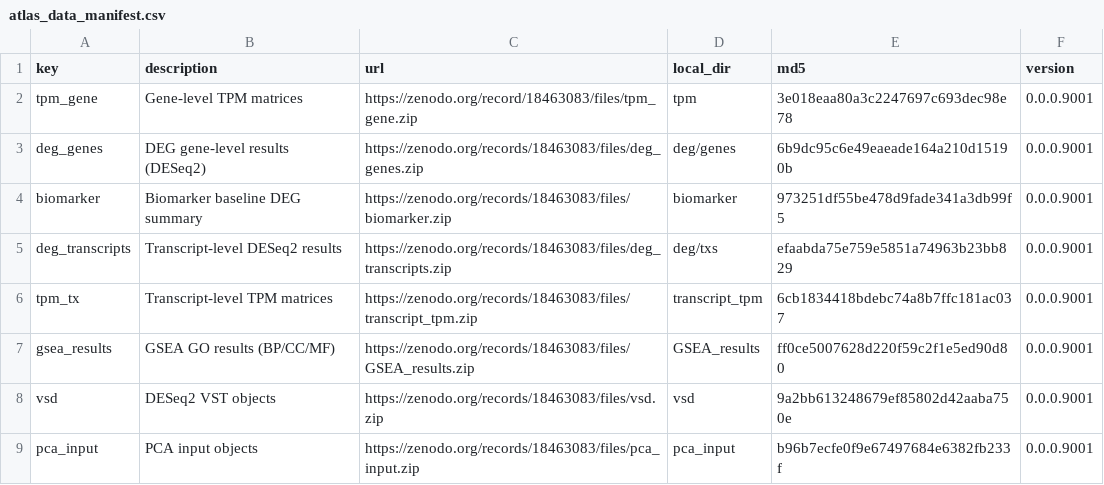
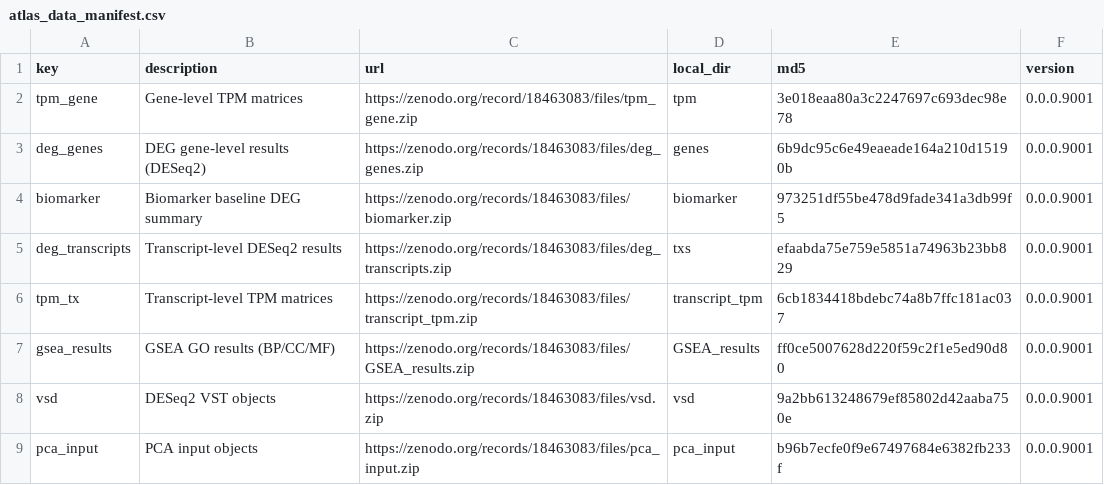
Before and after one commit to MarnieMaddock/FRDATranscriptomicAtlas, a CSV file: inst/extdata/atlas_data_manifest.csv, drawn as a sheet.

Commit message:
update deg/genes to genes

```diff
--- a/inst/extdata/atlas_data_manifest.csv
+++ b/inst/extdata/atlas_data_manifest.csv
@@ -2,5 +2,5 @@ key,description,url,local_dir,md5,version
 tpm_gene,Gene-level TPM matrices,https://zenodo.org/record/18463083/files/tpm_gene.zip,tpm,3e018eaa80a3c2247697c693dec98e78,0.0.0.9001
-deg_genes,DEG gene-level results (DESeq2),https://zenodo.org/records/18463083/files/deg_genes.zip,deg/genes,6b9dc95c6e49eaeade164a210d15190b,0.0.0.9001
+deg_genes,DEG gene-level results (DESeq2),https://zenodo.org/records/18463083/files/deg_genes.zip,genes,6b9dc95c6e49eaeade164a210d15190b,0.0.0.9001
 biomarker,Biomarker baseline DEG summary,https://zenodo.org/records/18463083/files/biomarker.zip,biomarker,973251df55be478d9fade341a3db99f5,0.0.0.9001
-deg_transcripts,Transcript-level DESeq2 results,https://zenodo.org/records/18463083/files/deg_transcripts.zip,deg/txs,efaabda75e759e5851a74963b23bb829,0.0.0.9001
+deg_transcripts,Transcript-level DESeq2 results,https://zenodo.org/records/18463083/files/deg_transcripts.zip,txs,efaabda75e759e5851a74963b23bb829,0.0.0.9001
 tpm_tx,Transcript-level TPM matrices,https://zenodo.org/records/18463083/files/transcript_tpm.zip,transcript_tpm,6cb1834418bdebc74a8b7ffc181ac037,0.0.0.9001
```
Also changed, not shown: 1 other file.
